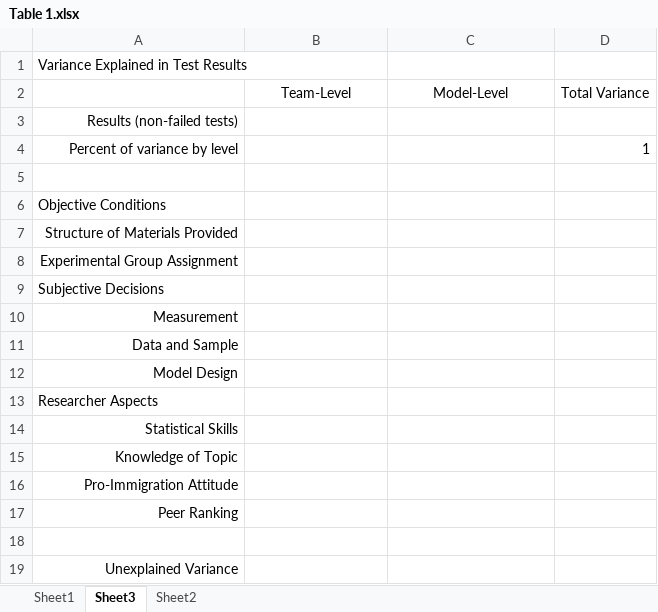
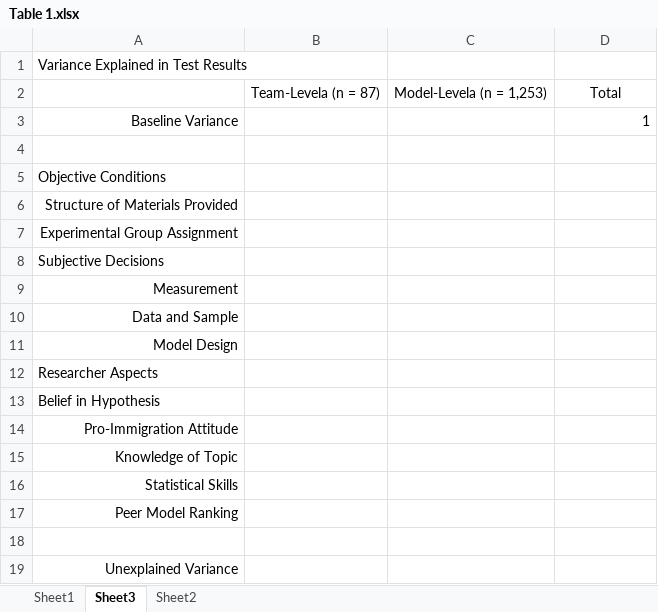
Before and after one commit to nbreznau/CRI, an Excel workbook: results/Table 1.xlsx, sheet Sheet3, drawn as a sheet; values as stored, in another font and other column widths than the file's, no borders; removed rows and columns are numbered as before the commit, all else as after; the diff names each change by its address in the sheet, - before the commit and + after, or states it on an @@ line.

```diff
--- a/results/Table 1.xlsx (sheet Sheet3)
+++ b/results/Table 1.xlsx (sheet Sheet3)
-row 2:  | Team-Level | Model-Level | Total Variance
-row 3: Results (non-failed tests)
+row 2:  | Team-Levela (n = 87) | Model-Levela (n = 1,253) | Total
-A3: Percent of variance by level
+A3: Baseline Variance
+row 13: Belief in Hypothesis
@@ row 16 moved to row 14: Pro-Immigration Attitude @@
+row 15: Knowledge of Topic
-A17: Knowledge of Topic
+A17: Peer Model Ranking
-row 17: Peer Ranking
```
Also changed, not shown: 4 other files.
